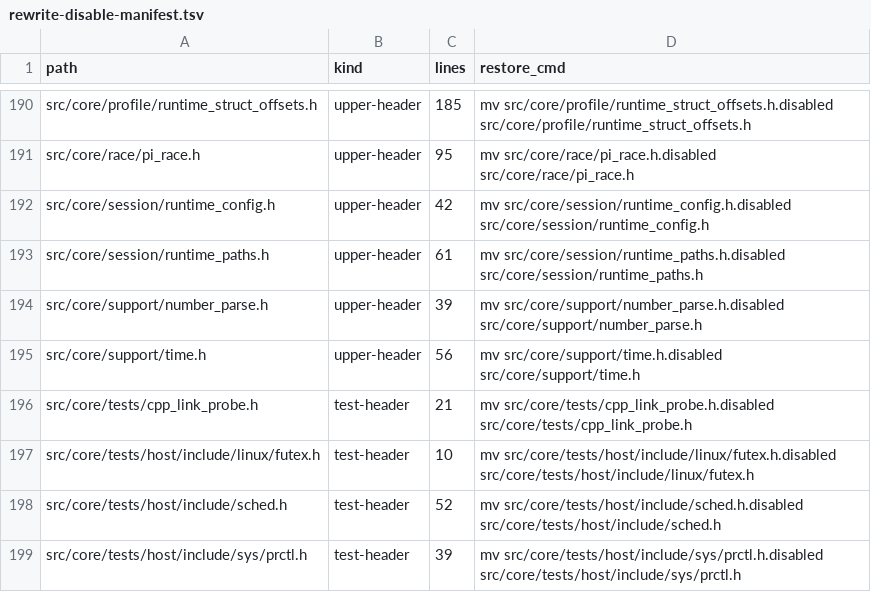
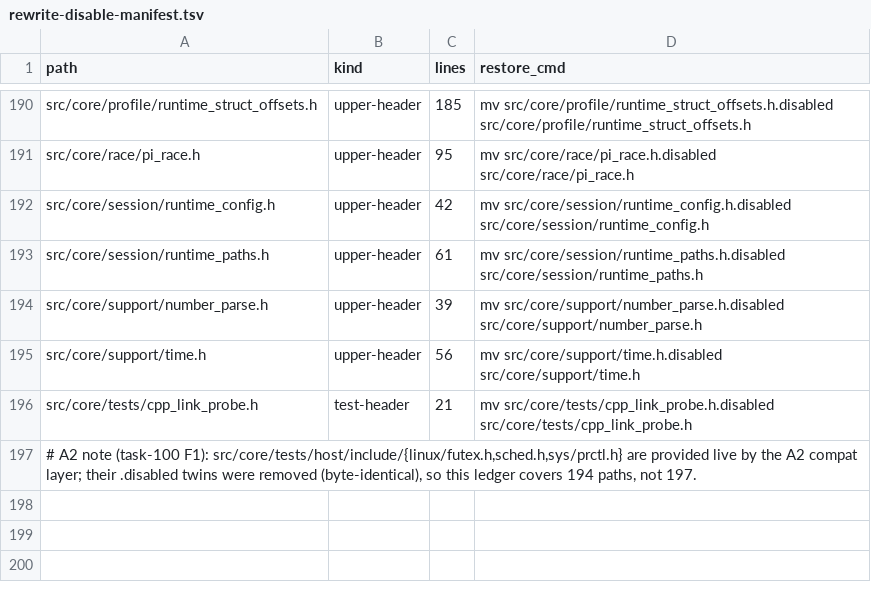
Before and after one commit to YuKongA/ghostlock-app, a TSV file: docs/plan/rewrite-disable-manifest.tsv, drawn as a sheet; only a part is shown, gaps mark what is left out.

Commit message:
fix(gate): close the P2 review findings on the native side (F1, F4, F6, F7)
F1: the three host shims were byte-identical to their .disabled twins, so the twins are removed (194 .disabled remain) and the ledger replaces those rows with an explicit note instead of a restore command that would overwrite a live file. F4: compat-check now freezes the predicate (COMPAT_EXPECTED 97) and fails when total != expected, so a shrunken file set can no longer pass silently. F6: the gate itself is falsified (deleting a used symbol yields COMPAT-FAIL and exit 1) and a SHADOW check reports any live and .disabled shim pair. F7: the gate prints the resolved NDK root and clang version so the artifact identity is checkable. Evidence in docs/analysis/p2-compat-gate-20261008.md.

```diff
--- a/docs/plan/rewrite-disable-manifest.tsv
+++ b/docs/plan/rewrite-disable-manifest.tsv
@@ -196,4 +196,2 @@ src/core/support/time.h	upper-header	56	mv src/core/support/time.h.disabled src/
 src/core/tests/cpp_link_probe.h	test-header	21	mv src/core/tests/cpp_link_probe.h.disabled src/core/tests/cpp_link_probe.h
-src/core/tests/host/include/linux/futex.h	test-header	10	mv src/core/tests/host/include/linux/futex.h.disabled src/core/tests/host/include/linux/futex.h
-src/core/tests/host/include/sched.h	test-header	52	mv src/core/tests/host/include/sched.h.disabled src/core/tests/host/include/sched.h
-src/core/tests/host/include/sys/prctl.h	test-header	39	mv src/core/tests/host/include/sys/prctl.h.disabled src/core/tests/host/include/sys/prctl.h
+# A2 note (task-100 F1): src/core/tests/host/include/{linux/futex.h,sched.h,sys/prctl.h} are provided live by the A2 compat layer; their .disabled twins were removed (byte-identical), so this ledger covers 194 paths, not 197.
```
Also changed, not shown: 4 other files.
